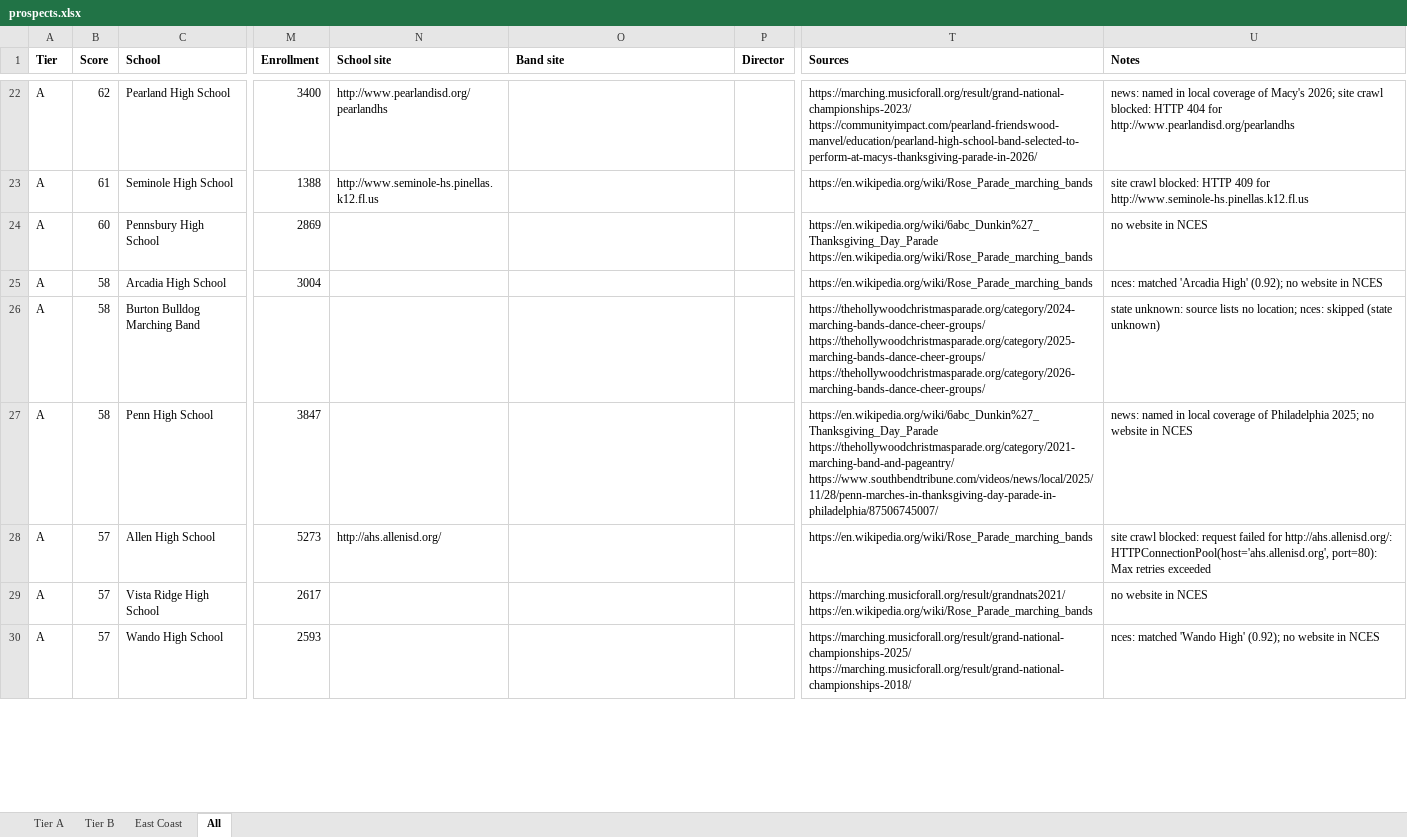
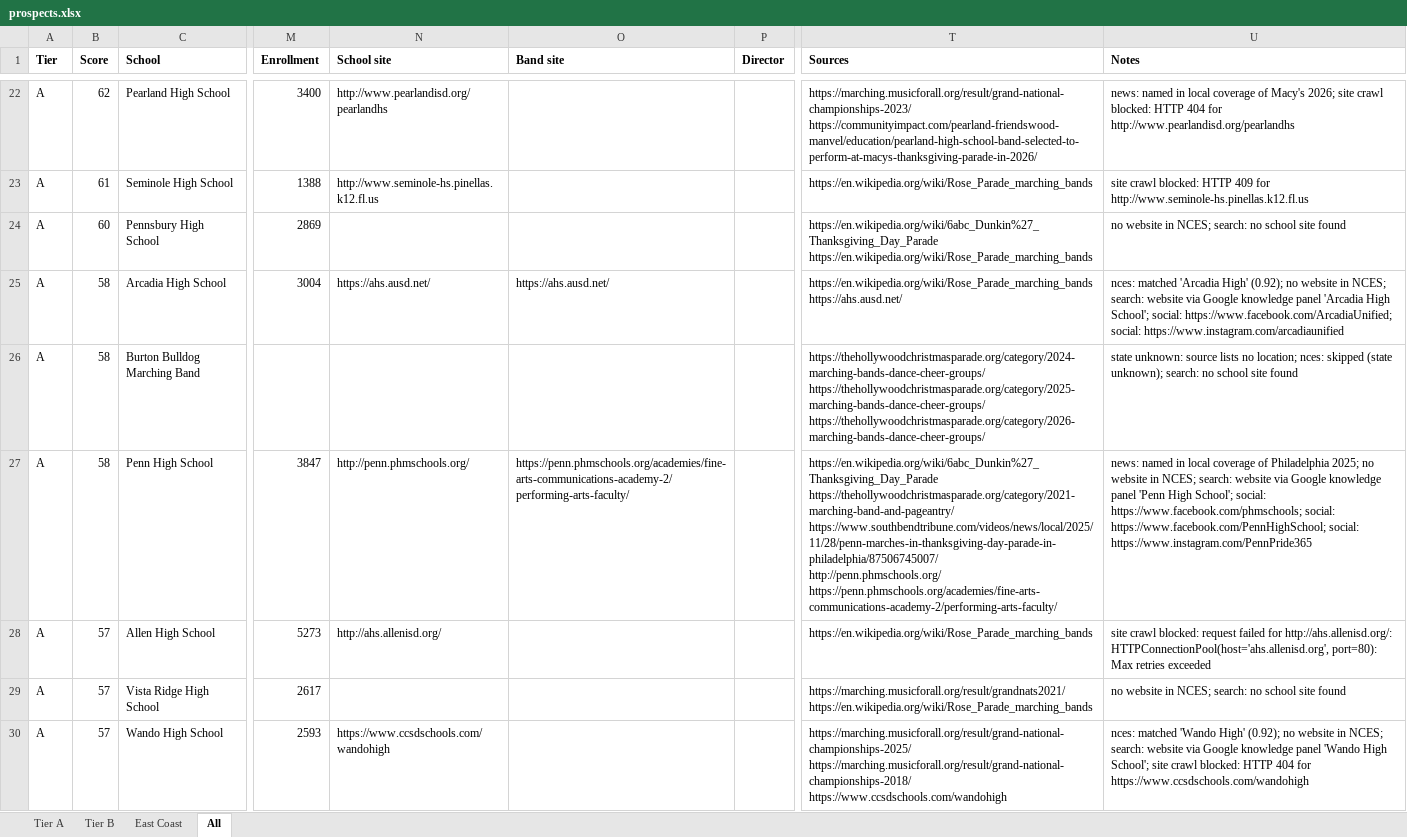
Before and after one commit to cmurphy1140/band-charter-outreach, an Excel workbook: data/final/prospects.xlsx, sheet All, drawn as a sheet; only a part is shown, gaps mark what is left out; values as stored, in another font and other column widths than the file's, no borders; ↵ is a line break in a cell; the diff covers the shown part only; the diff names each change by its address in the sheet, - before the commit and + after, or states it on an @@ line.

```diff
--- a/data/final/prospects.xlsx (sheet All)
+++ b/data/final/prospects.xlsx (sheet All)
-U24 (Notes): no website in NCES
+U24 (Notes): no website in NCES; search: no school site found
-N25 (School site): (empty)
+N25 (School site): https://ahs.ausd.net/
-O25 (Band site): (empty)
+O25 (Band site): https://ahs.ausd.net/
-T25 (Sources): https://en.wikipedia.org/wiki/Rose_Parade_marching_bands
+T25 (Sources): https://en.wikipedia.org/wiki/Rose_Parade_marching_bands ↵ https://ahs.ausd.net/
-U25 (Notes): …website in NCES
+U25 (Notes): …website in NCES; search: website via Google knowledge panel 'Arcadia High School'; social: https://www.facebook.com/ArcadiaUnified; social: https://www.instagram.com/arcadiaunified
-U26 (Notes): …skipped (state unknown)
+U26 (Notes): …skipped (state unknown); search: no school site found
-N27 (School site): (empty)
+N27 (School site): http://penn.phmschools.org/
-O27 (Band site): (empty)
+O27 (Band site): https://penn.phmschools.org/academies/fine-arts-communications-academy-2/performing-arts-faculty/
-T27 (Sources): …https://thehollywoodchristmasparade.org/category/2021-marching-band-and-pageantry/ ↵ https://www.southbendtribune.com/videos/news/local/2025/11/28/penn-marches-in-thanksgiving-day-parade-in-philadelphia/87506745007/
+T27 (Sources): …https://thehollywoodchristmasparade.org/category/2021-marching-band-and-pageantry/ ↵ https://www.southbendtribune.com/videos/news/local/2025/11/28/penn-marches-in-thanksgiving-day-parade-in-philadelphia/87506745007/ ↵ http://penn.phmschools.org/ ↵ https://penn.phmschools.org/academies/fine-arts-communications-academy-2/performing-arts-faculty/
-U27 (Notes): …website in NCES
+U27 (Notes): …website in NCES; search: website via Google knowledge panel 'Penn High School'; social: https://www.facebook.com/phmschools; social: https://www.facebook.com/PennHighSchool; social: https://www.instagram.com/PennPride365
-U29 (Notes): no website in NCES
+U29 (Notes): no website in NCES; search: no school site found
-N30 (School site): (empty)
+N30 (School site): https://www.ccsdschools.com/wandohigh
-T30 (Sources): https://marching.musicforall.org/result/grand-national-championships-2025/ ↵ https://marching.musicforall.org/result/grand-national-championships-2018/
+T30 (Sources): https://marching.musicforall.org/result/grand-national-championships-2025/ ↵ https://marching.musicforall.org/result/grand-national-championships-2018/ ↵ https://www.ccsdschools.com/wandohigh
-U30 (Notes): …website in NCES
+U30 (Notes): …website in NCES; search: website via Google knowledge panel 'Wando High School'; site crawl blocked: HTTP 404 for https://www.ccsdschools.com/wandohigh
```
Also changed, not shown: 5 added rows, 5 removed rows and 274 edited cells elsewhere in this sheet, sheet Tier B, sheet East Coast, sheet Tier A, 11 other files.
